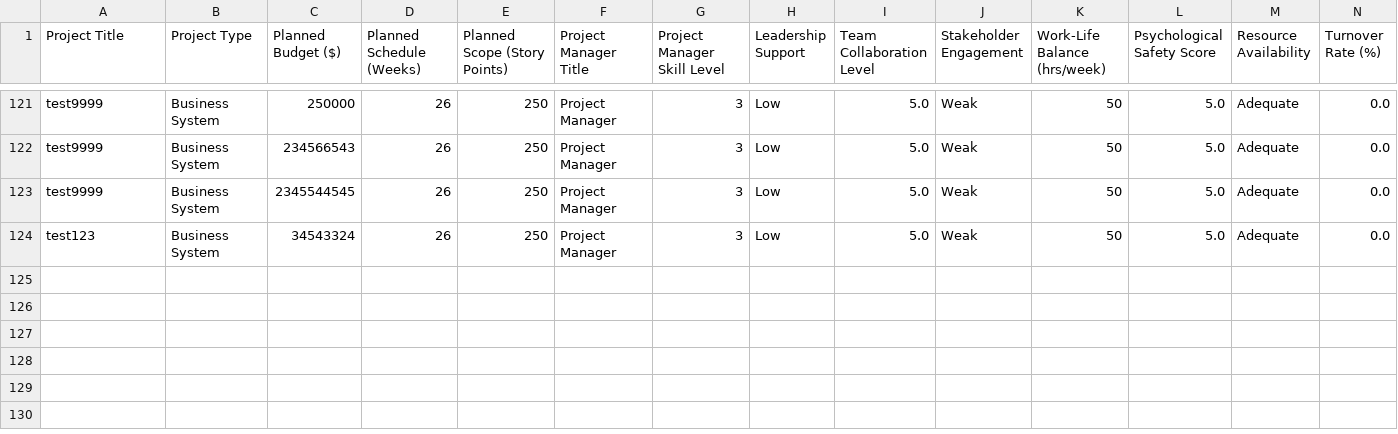
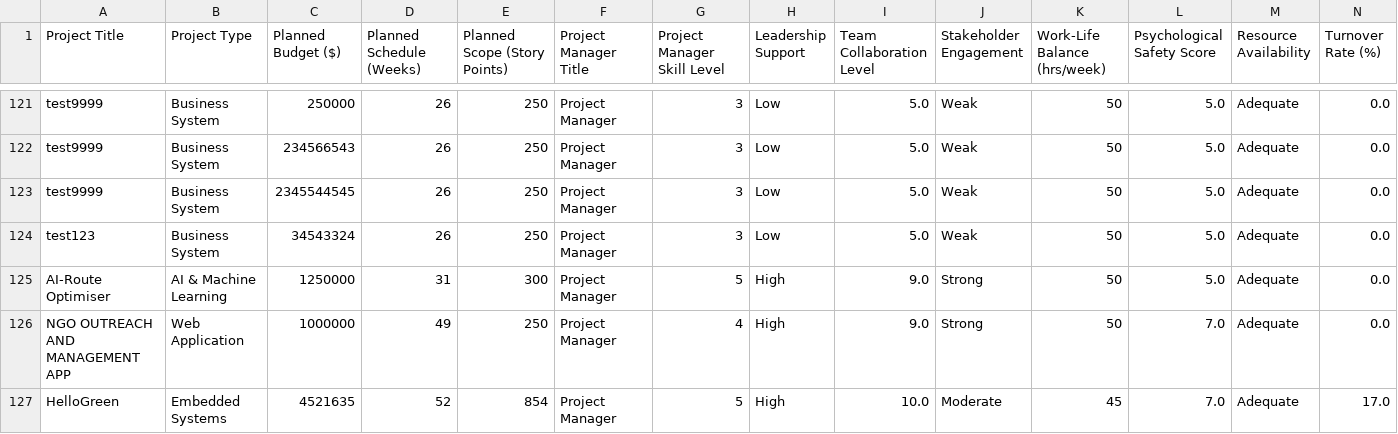
Before and after one commit to vamsi-kanakam/PredictivePlanner, a CSV file: SevenElements/test_dataset.csv, drawn as a sheet; only a part is shown, gaps mark what is left out; rows hold the shown columns only; the diff names each change by its address in the sheet, - before the commit and + after, or states it on an @@ line.

```diff
--- a/SevenElements/test_dataset.csv
+++ b/SevenElements/test_dataset.csv
+row 125: AI-Route Optimiser | AI & Machine Learning | 1250000 | 31 | 300 | Project Manager | 5 | High | 9.0 | Strong | 50 | 5.0 | Adequate | 0.0
+row 126: NGO OUTREACH AND MANAGEMENT APP | Web Application | 1000000 | 49 | 250 | Project Manager | 4 | High | 9.0 | Strong | 50 | 7.0 | Adequate | 0.0
+row 127: HelloGreen | Embedded Systems | 4521635 | 52 | 854 | Project Manager | 5 | High | 10.0 | Moderate | 45 | 7.0 | Adequate | 17.0
```
Also changed, not shown: 3 other files.
